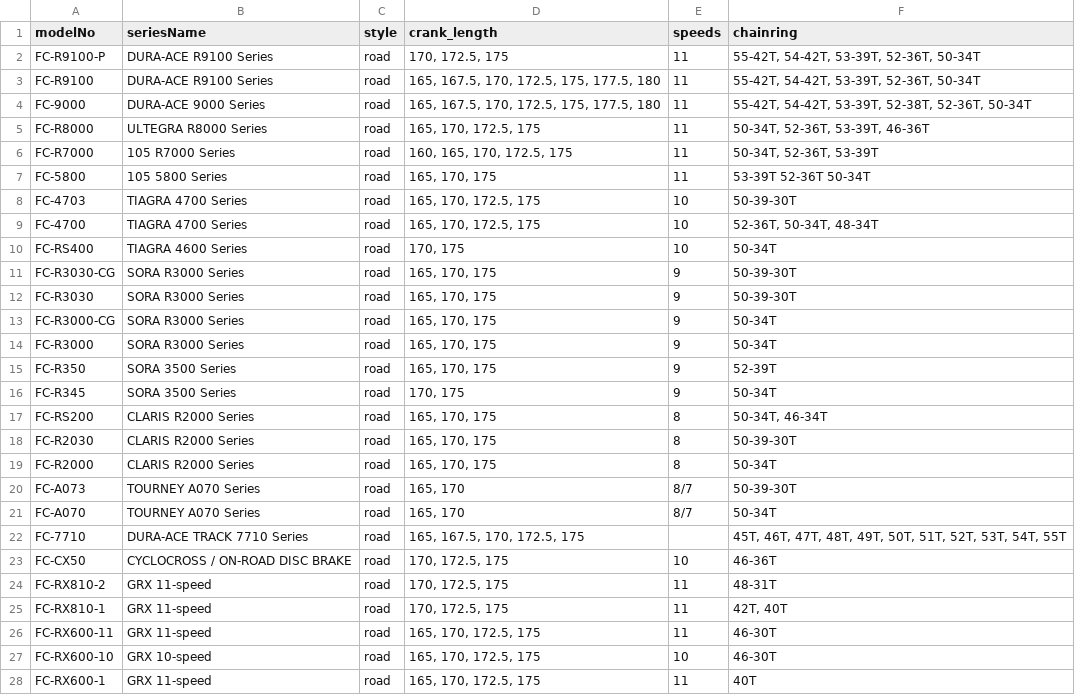
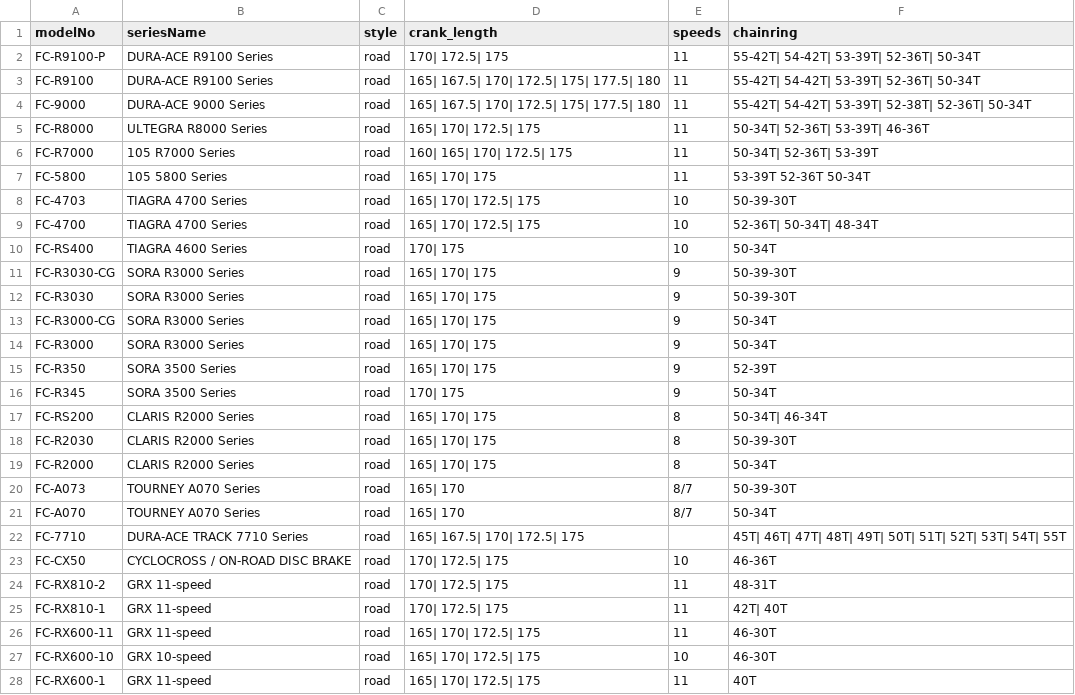
Before and after one commit to tysonanderson/drivetrain, a CSV file: cranksets.csv, drawn as a sheet; only a part is shown; the diff covers the shown part only.

```diff
--- a/cranksets.csv
+++ b/cranksets.csv
@@ -1,28 +1,28 @@
 modelNo	seriesName	style	crank_length	speeds	chainring
-FC-R9100-P	DURA-ACE R9100 Series	road	170, 172.5, 175	11	55-42T, 54-42T, 53-39T, 52-36T, 50-34T
-FC-R9100	DURA-ACE R9100 Series	road	165, 167.5, 170, 172.5, 175, 177.5, 180	11	55-42T, 54-42T, 53-39T, 52-36T, 50-34T
-FC-9000	DURA-ACE 9000 Series	road	165, 167.5, 170, 172.5, 175, 177.5, 180	11	55-42T, 54-42T, 53-39T, 52-38T, 52-36T, 50-34T
-FC-R8000	ULTEGRA R8000 Series	road	165, 170, 172.5, 175	11	50-34T, 52-36T, 53-39T, 46-36T
-FC-R7000	105 R7000 Series	road	160, 165, 170, 172.5, 175	11	50-34T, 52-36T, 53-39T
-FC-5800	105 5800 Series	road	165, 170, 175	11	53-39T 52-36T 50-34T
-FC-4703	TIAGRA 4700 Series	road	165, 170, 172.5, 175	10	50-39-30T
-FC-4700	TIAGRA 4700 Series	road	165, 170, 172.5, 175	10	52-36T, 50-34T, 48-34T
-FC-RS400	TIAGRA 4600 Series	road	170, 175	10	50-34T
-FC-R3030-CG	SORA R3000 Series	road	165, 170, 175	9	50-39-30T
-FC-R3030	SORA R3000 Series	road	165, 170, 175	9	50-39-30T
-FC-R3000-CG	SORA R3000 Series	road	165, 170, 175	9	50-34T
-FC-R3000	SORA R3000 Series	road	165, 170, 175	9	50-34T
-FC-R350	SORA 3500 Series	road	165, 170, 175	9	52-39T
-FC-R345	SORA 3500 Series	road	170, 175	9	50-34T
-FC-RS200	CLARIS R2000 Series	road	165, 170, 175	8	50-34T, 46-34T
-FC-R2030	CLARIS R2000 Series	road	165, 170, 175	8	50-39-30T
-FC-R2000	CLARIS R2000 Series	road	165, 170, 175	8	50-34T
-FC-A073	TOURNEY A070 Series	road	165, 170	8/7	50-39-30T
-FC-A070	TOURNEY A070 Series	road	165, 170	8/7	50-34T
-FC-7710	DURA-ACE TRACK 7710 Series	road	165, 167.5, 170, 172.5, 175		45T, 46T, 47T, 48T, 49T, 50T, 51T, 52T, 53T, 54T, 55T
-FC-CX50	CYCLOCROSS / ON-ROAD DISC BRAKE	road	170, 172.5, 175	10	46-36T
-FC-RX810-2	GRX 11-speed	road	170, 172.5, 175	11	48-31T
-FC-RX810-1	GRX 11-speed	road	170, 172.5, 175	11	42T, 40T
-FC-RX600-11	GRX 11-speed	road	165, 170, 172.5, 175	11	46-30T
-FC-RX600-10	GRX 10-speed	road	165, 170, 172.5, 175	10	46-30T
-FC-RX600-1	GRX 11-speed	road	165, 170, 172.5, 175	11	40T
+FC-R9100-P	DURA-ACE R9100 Series	road	170| 172.5| 175	11	55-42T| 54-42T| 53-39T| 52-36T| 50-34T
+FC-R9100	DURA-ACE R9100 Series	road	165| 167.5| 170| 172.5| 175| 177.5| 180	11	55-42T| 54-42T| 53-39T| 52-36T| 50-34T
+FC-9000	DURA-ACE 9000 Series	road	165| 167.5| 170| 172.5| 175| 177.5| 180	11	55-42T| 54-42T| 53-39T| 52-38T| 52-36T| 50-34T
+FC-R8000	ULTEGRA R8000 Series	road	165| 170| 172.5| 175	11	50-34T| 52-36T| 53-39T| 46-36T
+FC-R7000	105 R7000 Series	road	160| 165| 170| 172.5| 175	11	50-34T| 52-36T| 53-39T
+FC-5800	105 5800 Series	road	165| 170| 175	11	53-39T 52-36T 50-34T
+FC-4703	TIAGRA 4700 Series	road	165| 170| 172.5| 175	10	50-39-30T
+FC-4700	TIAGRA 4700 Series	road	165| 170| 172.5| 175	10	52-36T| 50-34T| 48-34T
+FC-RS400	TIAGRA 4600 Series	road	170| 175	10	50-34T
+FC-R3030-CG	SORA R3000 Series	road	165| 170| 175	9	50-39-30T
+FC-R3030	SORA R3000 Series	road	165| 170| 175	9	50-39-30T
+FC-R3000-CG	SORA R3000 Series	road	165| 170| 175	9	50-34T
+FC-R3000	SORA R3000 Series	road	165| 170| 175	9	50-34T
+FC-R350	SORA 3500 Series	road	165| 170| 175	9	52-39T
+FC-R345	SORA 3500 Series	road	170| 175	9	50-34T
+FC-RS200	CLARIS R2000 Series	road	165| 170| 175	8	50-34T| 46-34T
+FC-R2030	CLARIS R2000 Series	road	165| 170| 175	8	50-39-30T
+FC-R2000	CLARIS R2000 Series	road	165| 170| 175	8	50-34T
+FC-A073	TOURNEY A070 Series	road	165| 170	8/7	50-39-30T
+FC-A070	TOURNEY A070 Series	road	165| 170	8/7	50-34T
+FC-7710	DURA-ACE TRACK 7710 Series	road	165| 167.5| 170| 172.5| 175		45T| 46T| 47T| 48T| 49T| 50T| 51T| 52T| 53T| 54T| 55T
+FC-CX50	CYCLOCROSS / ON-ROAD DISC BRAKE	road	170| 172.5| 175	10	46-36T
+FC-RX810-2	GRX 11-speed	road	170| 172.5| 175	11	48-31T
+FC-RX810-1	GRX 11-speed	road	170| 172.5| 175	11	42T| 40T
+FC-RX600-11	GRX 11-speed	road	165| 170| 172.5| 175	11	46-30T
+FC-RX600-10	GRX 10-speed	road	165| 170| 172.5| 175	10	46-30T
+FC-RX600-1	GRX 11-speed	road	165| 170| 172.5| 175	11	40T
```
Also changed, not shown: 109 edited cells elsewhere in this file, cassettes.csv.
